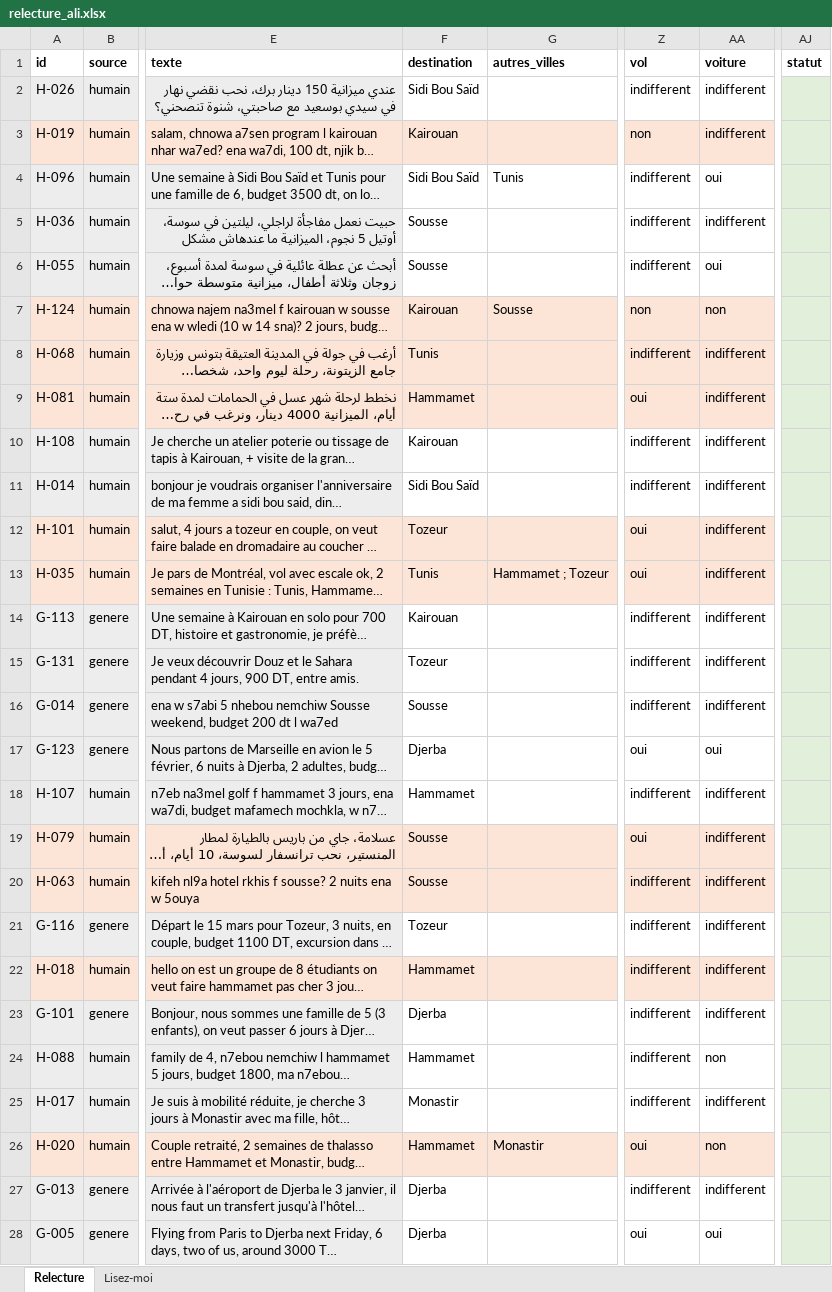
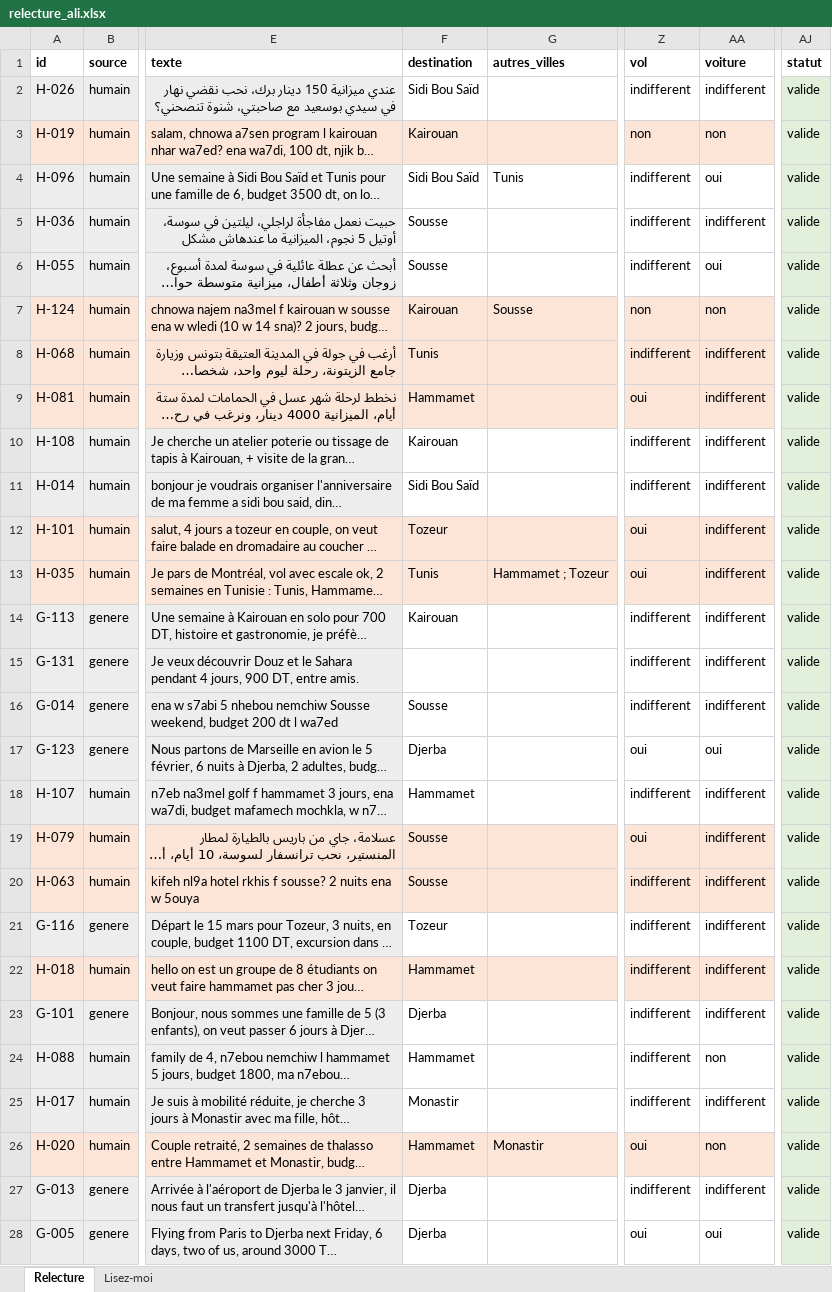
Before and after one commit to ALI0benjannet/voyara, an Excel workbook: docs/ia/relecture/relecture_ali.xlsx, sheet Relecture, drawn as a sheet; only a part is shown, gaps mark what is left out; long unchanged cells end in …; values as stored, in another font and other column widths than the file's, no borders; the diff covers the shown part only; the diff names each change by its address in the sheet, - before the commit and + after, or states it on an @@ line.

```diff
--- a/docs/ia/relecture/relecture_ali.xlsx (sheet Relecture)
+++ b/docs/ia/relecture/relecture_ali.xlsx (sheet Relecture)
-AJ2:AJ28 (statut): (empty)
+AJ2:AJ28 (statut): valide
-AA3 (voiture): indifferent
+AA3 (voiture): non
-F15 (destination): Tozeur
+F15 (destination): (empty)
```
Also changed, not shown: 25 edited cells elsewhere in this sheet, docs/ia/relecture/relecture_boutheina.xlsx, docs/ia/relecture/relecture_ghayth.xlsx, 1 other file.
